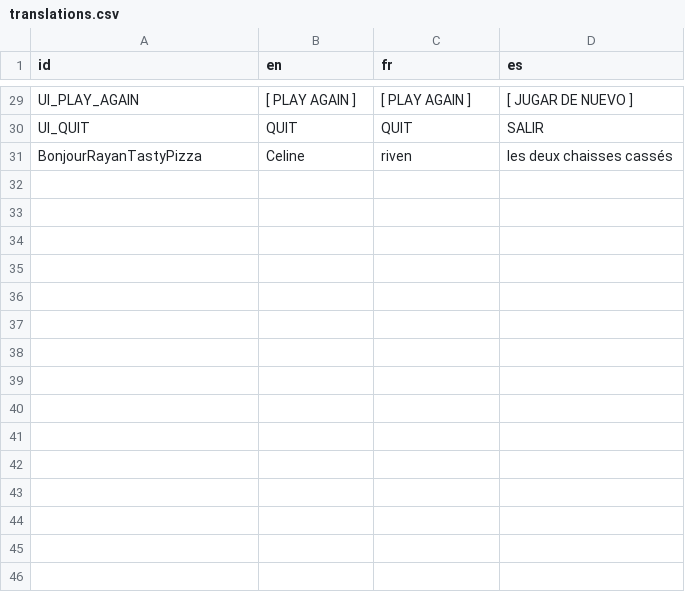
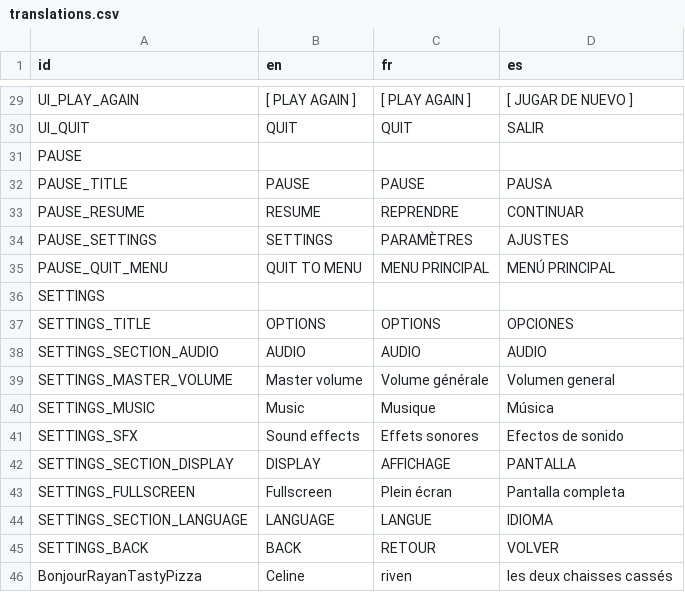
Before and after one commit to RayL4D/Rebound-Protocol, a CSV file: data/translations.csv, drawn as a sheet; only a part is shown, gaps mark what is left out.

Commit message:
Add pause/settings UI and refactor projectiles
Add a full PauseMenu and Settings UI (scenes and scripts) with persistent settings (user://settings.cfg), language/audio/display controls, and pause input mapping. Refactor projectile-related scripts by moving Bullet, BulletReflected, MortarShell, MortarWarning and TrapMine from scripts/enemies/ to scripts/projectiles/ and update scene references accordingly. Add translations for pause/settings and update project.godot to include a pause action. Add a key 3D model asset and adjust loading screen script/scene paths. Misc: minor code fixes (tutorial_manager safety checks, WeaponSniper variable rename) and main menu improvements (options button, settings applied at startup).

```diff
--- a/data/translations.csv
+++ b/data/translations.csv
@@ -30,2 +30,17 @@ UI_PLAY_AGAIN,[ PLAY AGAIN ],[ PLAY AGAIN ],[ JUGAR DE NUEVO ]
 UI_QUIT,QUIT,QUIT,SALIR
+PAUSE,,,
+PAUSE_TITLE,PAUSE,PAUSE,PAUSA
+PAUSE_RESUME,RESUME,REPRENDRE,CONTINUAR
+PAUSE_SETTINGS,SETTINGS,PARAMÈTRES,AJUSTES
+PAUSE_QUIT_MENU,QUIT TO MENU,MENU PRINCIPAL,MENÚ PRINCIPAL
+SETTINGS,,,
+SETTINGS_TITLE,OPTIONS,OPTIONS,OPCIONES
+SETTINGS_SECTION_AUDIO,AUDIO,AUDIO,AUDIO
+SETTINGS_MASTER_VOLUME,Master volume,Volume générale,Volumen general
+SETTINGS_MUSIC,Music,Musique,Música
+SETTINGS_SFX,Sound effects,Effets sonores,Efectos de sonido
+SETTINGS_SECTION_DISPLAY,DISPLAY,AFFICHAGE,PANTALLA
+SETTINGS_FULLSCREEN,Fullscreen,Plein écran,Pantalla completa
+SETTINGS_SECTION_LANGUAGE,LANGUAGE,LANGUE,IDIOMA
+SETTINGS_BACK,BACK,RETOUR,VOLVER
 BonjourRayanTastyPizza,Celine,riven,les deux chaisses cassés
```
Also changed, not shown: 35 other files.
